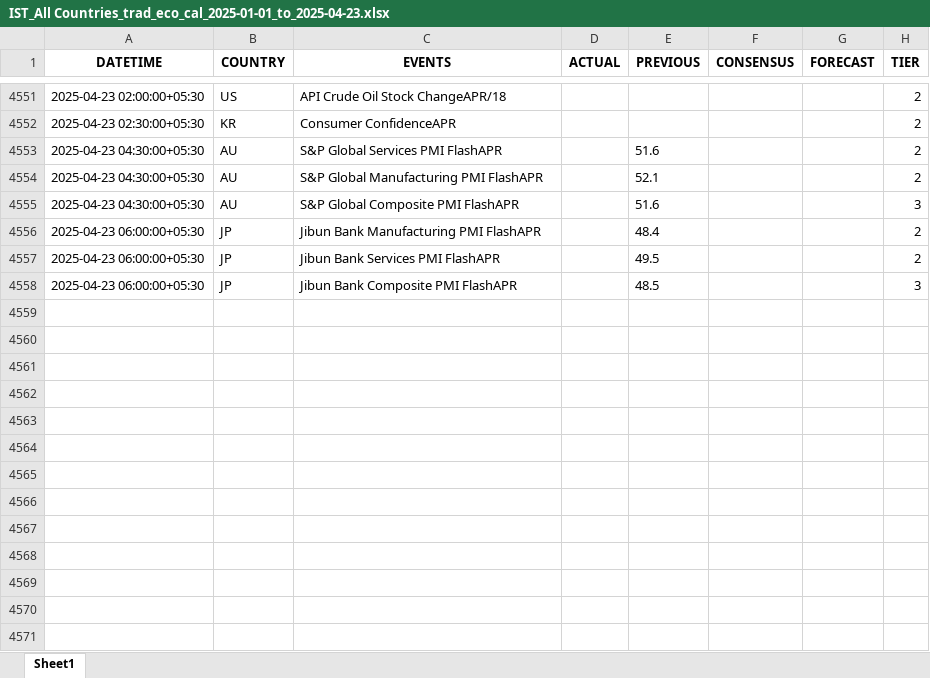
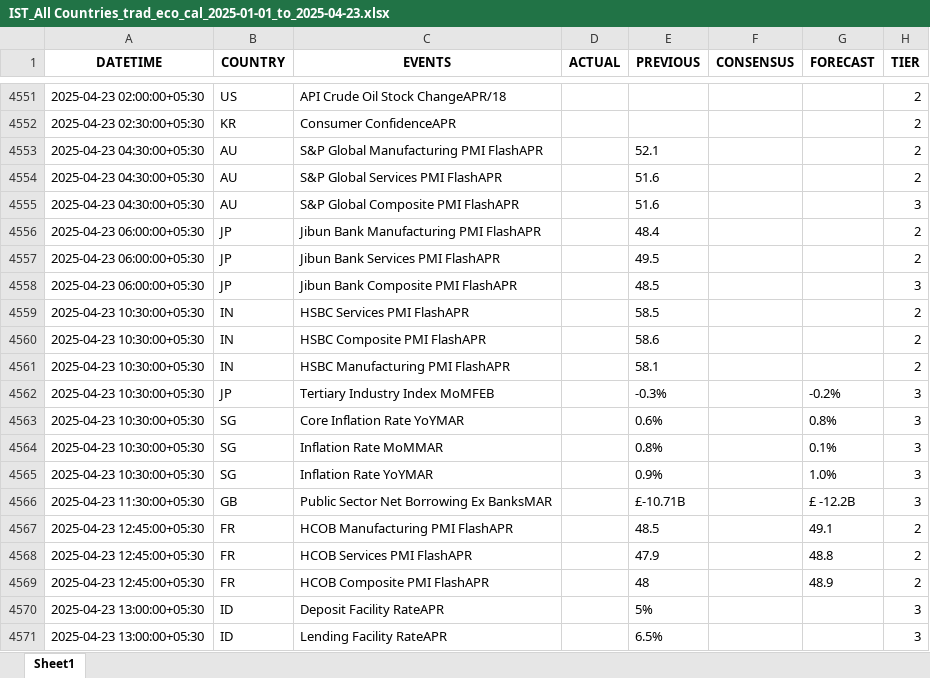
Before and after one commit to krishangguptafibonacciresearch/DistributionProject, an Excel workbook: Input_data/IST_All Countries_trad_eco_cal_2025-01-01_to_2025-04-23.xlsx, sheet Sheet1, drawn as a sheet; only a part is shown, gaps mark what is left out; values as stored, in another font and other column widths than the file's, no borders; the diff covers the shown part only; the diff names each change by its address in the sheet, - before the commit and + after, or states it on an @@ line.

```diff
--- a/Input_data/IST_All Countries_trad_eco_cal_2025-01-01_to_2025-04-23.xlsx (sheet Sheet1)
+++ b/Input_data/IST_All Countries_trad_eco_cal_2025-01-01_to_2025-04-23.xlsx (sheet Sheet1)
@@ row 4553 moved to row 4554: 2025-04-23 04:30:00+05:30 @@
+row 4559: 2025-04-23 10:30:00+05:30 | IN | HSBC Services PMI FlashAPR |  | 58.5 |  |  | 2
+row 4560: 2025-04-23 10:30:00+05:30 | IN | HSBC Composite PMI FlashAPR |  | 58.6 |  |  | 2
+row 4561: 2025-04-23 10:30:00+05:30 | IN | HSBC Manufacturing PMI FlashAPR |  | 58.1 |  |  | 2
+row 4562: 2025-04-23 10:30:00+05:30 | JP | Tertiary Industry Index MoMFEB |  | -0.3% |  | -0.2% | 3
+row 4563: 2025-04-23 10:30:00+05:30 | SG | Core Inflation Rate YoYMAR |  | 0.6% |  | 0.8% | 3
+row 4564: 2025-04-23 10:30:00+05:30 | SG | Inflation Rate MoMMAR |  | 0.8% |  | 0.1% | 3
+row 4565: 2025-04-23 10:30:00+05:30 | SG | Inflation Rate YoYMAR |  | 0.9% |  | 1.0% | 3
+row 4566: 2025-04-23 11:30:00+05:30 | GB | Public Sector Net Borrowing Ex BanksMAR |  | £-10.71B |  | £ -12.2B | 3
+row 4567: 2025-04-23 12:45:00+05:30 | FR | HCOB Manufacturing PMI FlashAPR |  | 48.5 |  | 49.1 | 2
+row 4568: 2025-04-23 12:45:00+05:30 | FR | HCOB Services PMI FlashAPR |  | 47.9 |  | 48.8 | 2
+row 4569: 2025-04-23 12:45:00+05:30 | FR | HCOB Composite PMI FlashAPR |  | 48 |  | 48.9 | 2
+row 4570: 2025-04-23 13:00:00+05:30 | ID | Deposit Facility RateAPR |  | 5% |  |  | 3
+row 4571: 2025-04-23 13:00:00+05:30 | ID | Lending Facility RateAPR |  | 6.5% |  |  | 3
```
Also changed, not shown: 28 added rows and 1335 moved rows elsewhere in this sheet, Input_data/IST_US_trad_eco_cal_2025-01-01_to_2025-04-23.xlsx, 2 other files.
